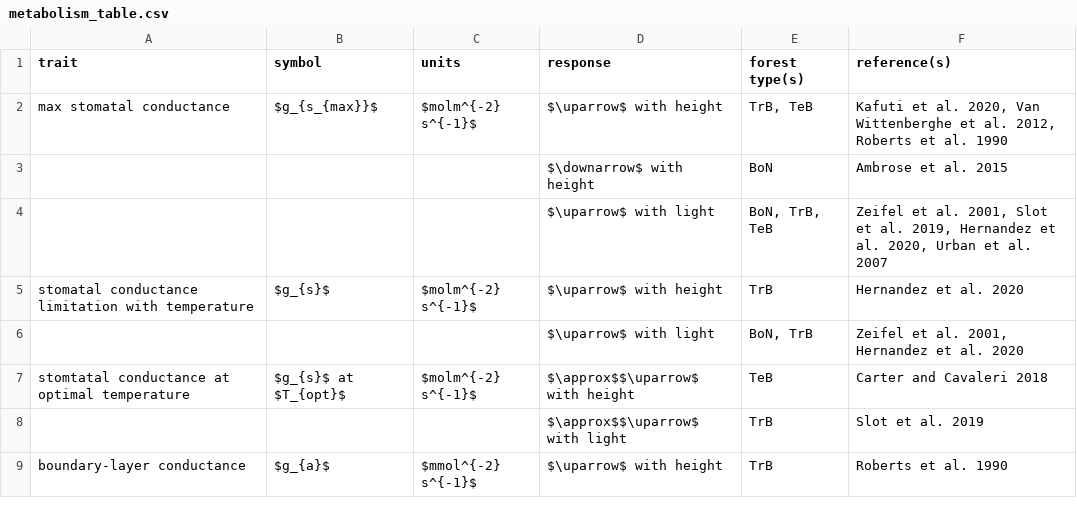
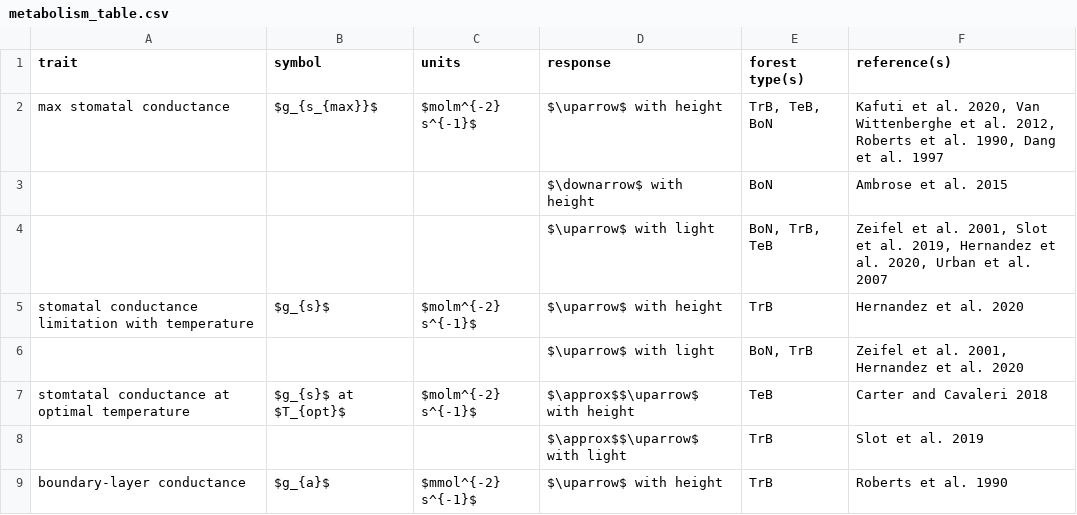
Before and after one commit to EcoClimLab/vertical-thermal-review, a CSV file: Lit_Review/metabolism_table.csv, drawn as a sheet; only a part is shown.

Commit message:
Update metabolism_table.csv

```diff
--- a/Lit_Review/metabolism_table.csv
+++ b/Lit_Review/metabolism_table.csv
@@ -1,3 +1,3 @@
 trait,symbol,units,response,forest type(s),reference(s)
-max stomatal conductance,$g_{s_{max}}$,$molm^{-2} s^{-1}$,$\uparrow$ with height,"TrB, TeB","Kafuti et al. 2020, Van Wittenberghe et al. 2012, Roberts et al. 1990"
+max stomatal conductance,$g_{s_{max}}$,$molm^{-2} s^{-1}$,$\uparrow$ with height,"TrB, TeB, BoN","Kafuti et al. 2020, Van Wittenberghe et al. 2012, Roberts et al. 1990, Dang et al. 1997"
 ,,,$\downarrow$ with height ,BoN,Ambrose et al. 2015
```
